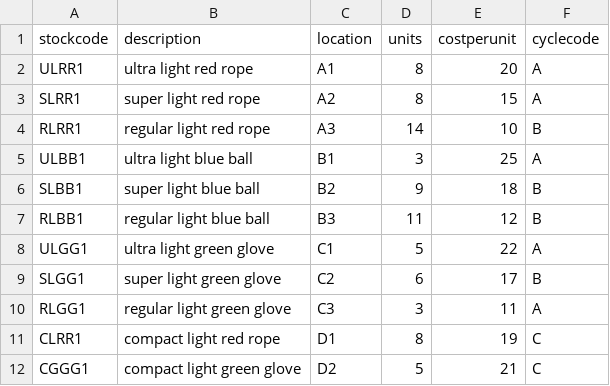
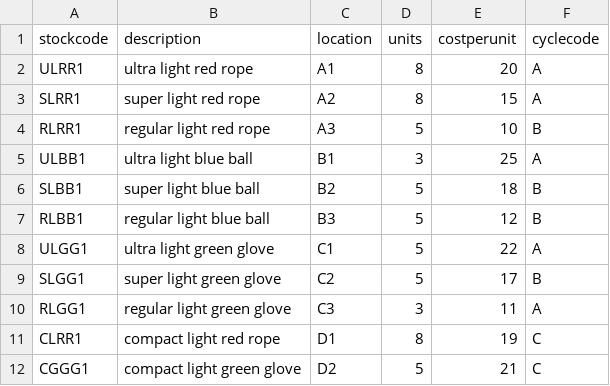
Before and after one commit to pipersjames/T1A3, a CSV file: src/database.csv, drawn as a sheet.

```diff
--- a/src/database.csv
+++ b/src/database.csv
@@ -3,8 +3,8 @@ ULRR1,ultra light red rope,A1,8,20,A
 SLRR1,super light red rope,A2,8,15,A
-RLRR1,regular light red rope,A3,14,10,B
+RLRR1,regular light red rope,A3,5,10,B
 ULBB1,ultra light blue ball,B1,3,25,A
-SLBB1,super light blue ball,B2,9,18,B
-RLBB1,regular light blue ball,B3,11,12,B
+SLBB1,super light blue ball,B2,5,18,B
+RLBB1,regular light blue ball,B3,5,12,B
 ULGG1,ultra light green glove,C1,5,22,A
-SLGG1,super light green glove,C2,6,17,B
+SLGG1,super light green glove,C2,5,17,B
 RLGG1,regular light green glove,C3,3,11,A
```
Also changed, not shown: 4 other files.
